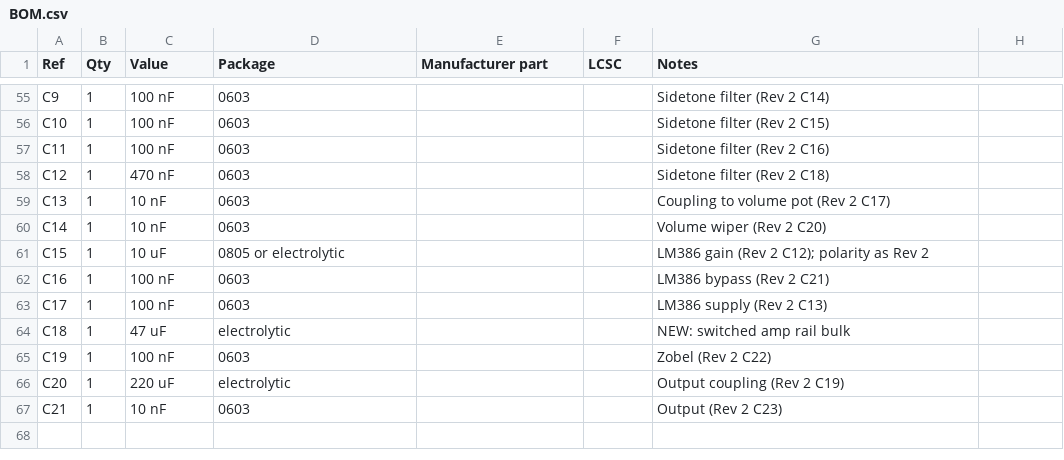
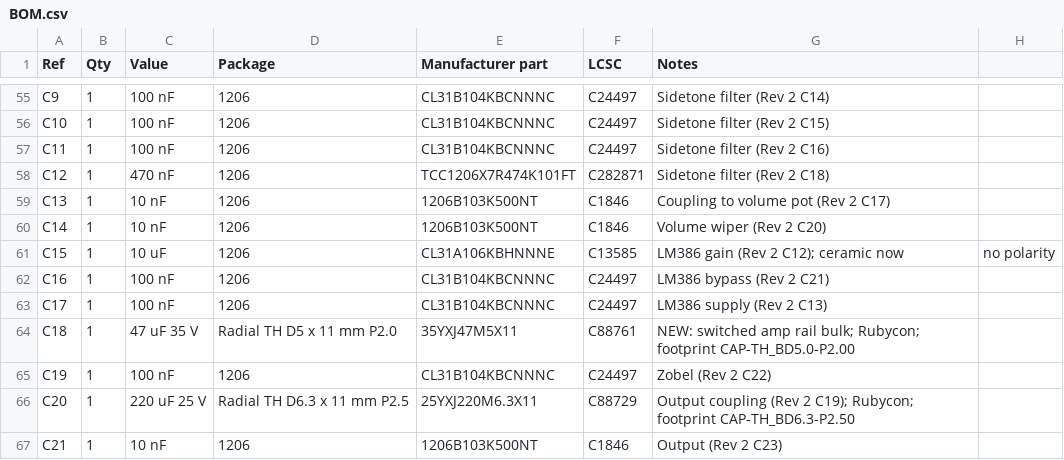
Before and after one commit to w4mmp-ron/mscc-station, a CSV file: keyer-standalone/hardware/BOM.csv, drawn as a sheet; only a part is shown, gaps mark what is left out; the diff covers the shown part only; the diff names each change by its address in the sheet, - before the commit and + after, or states it on an @@ line.

```diff
--- a/keyer-standalone/hardware/BOM.csv
+++ b/keyer-standalone/hardware/BOM.csv
-D55:D60 (Package): 0603
+D55:D60 (Package): 1206
-E55:E57 (Manufacturer part): (empty)
+E55:E57 (Manufacturer part): CL31B104KBCNNNC
-F55:F57 (LCSC): (empty)
+F55:F57 (LCSC): C24497
-E58 (Manufacturer part): (empty)
+E58 (Manufacturer part): TCC1206X7R474K101FT
-F58 (LCSC): (empty)
+F58 (LCSC): C282871
-E59:E60 (Manufacturer part): (empty)
+E59:E60 (Manufacturer part): 1206B103K500NT
-F59:F60 (LCSC): (empty)
+F59:F60 (LCSC): C1846
-D61 (Package): 0805 or electrolytic
+D61 (Package): 1206
-E61 (Manufacturer part): (empty)
+E61 (Manufacturer part): CL31A106KBHNNNE
-F61 (LCSC): (empty)
+F61 (LCSC): C13585
-G61 (Notes): LM386 gain (Rev 2 C12); polarity as Rev 2
+G61 (Notes): LM386 gain (Rev 2 C12); ceramic now
-H61: (empty)
+H61: no polarity
-D62:D63 (Package): 0603
+D62:D63 (Package): 1206
-E62:E63 (Manufacturer part): (empty)
+E62:E63 (Manufacturer part): CL31B104KBCNNNC
-F62:F63 (LCSC): (empty)
+F62:F63 (LCSC): C24497
-C64 (Value): 47 uF
+C64 (Value): 47 uF 35 V
-D64 (Package): electrolytic
+D64 (Package): Radial TH D5 x 11 mm P2.0
-E64 (Manufacturer part): (empty)
+E64 (Manufacturer part): 35YXJ47M5X11
-F64 (LCSC): (empty)
+F64 (LCSC): C88761
-G64 (Notes): …amp rail bulk
+G64 (Notes): …amp rail bulk; Rubycon; footprint CAP-TH_BD5.0-P2.00
-D65 (Package): 0603
+D65 (Package): 1206
-E65 (Manufacturer part): (empty)
+E65 (Manufacturer part): CL31B104KBCNNNC
-F65 (LCSC): (empty)
+F65 (LCSC): C24497
-C66 (Value): 220 uF
+C66 (Value): 220 uF 25 V
-D66 (Package): electrolytic
+D66 (Package): Radial TH D6.3 x 11 mm P2.5
-E66 (Manufacturer part): (empty)
+E66 (Manufacturer part): 25YXJ220M6.3X11
-F66 (LCSC): (empty)
+F66 (LCSC): C88729
-G66 (Notes): …(Rev 2 C19)
+G66 (Notes): …(Rev 2 C19); Rubycon; footprint CAP-TH_BD6.3-P2.50
-D67 (Package): 0603
+D67 (Package): 1206
-E67 (Manufacturer part): (empty)
+E67 (Manufacturer part): 1206B103K500NT
-F67 (LCSC): (empty)
+F67 (LCSC): C1846
```
Also changed, not shown: 121 edited cells elsewhere in this file, 11 other files.
